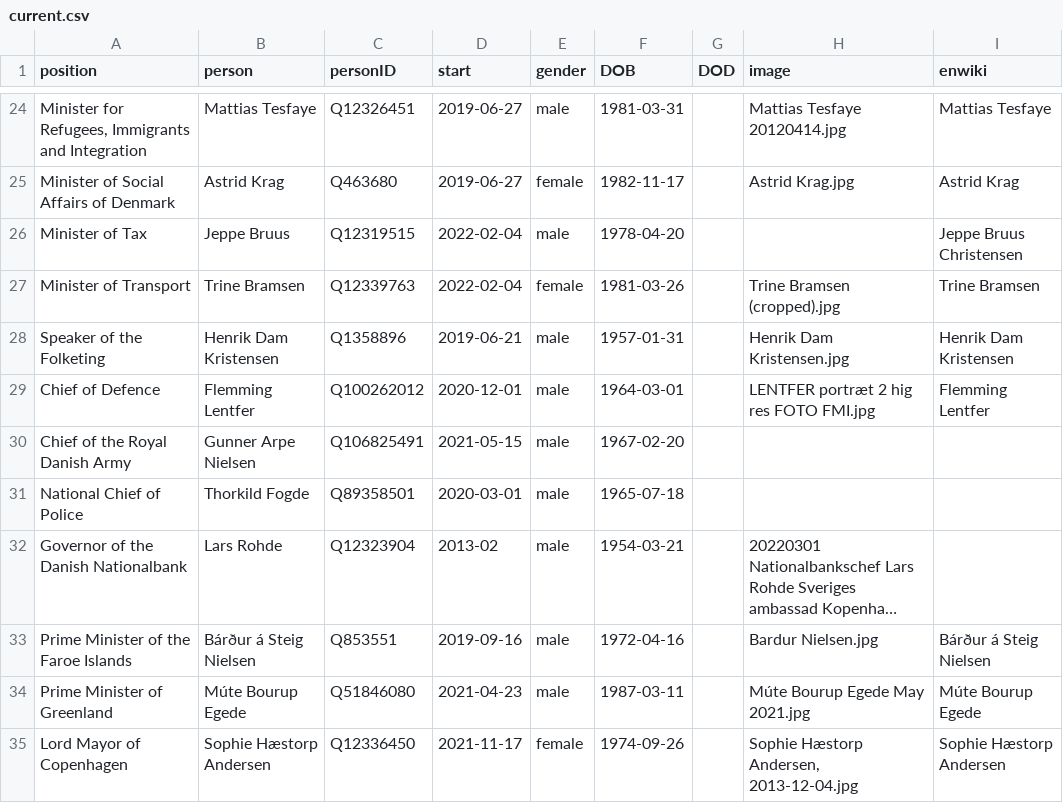
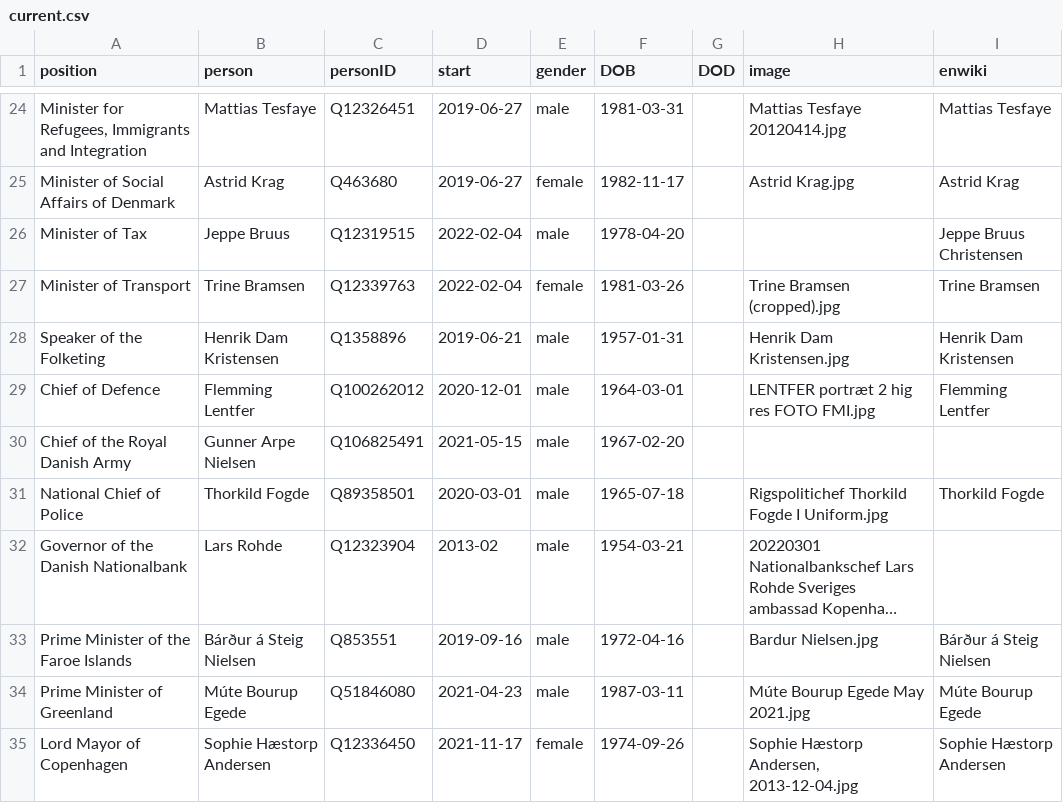
Before and after one commit to every-politician-scrapers/denmark-cabinet, a CSV file: html/current.csv, drawn as a sheet; only a part is shown, gaps mark what is left out; long unchanged cells end in …; the diff names each change by its address in the sheet, - before the commit and + after, or states it on an @@ line.

```diff
--- a/html/current.csv
+++ b/html/current.csv
-H31 (image): (empty)
+H31 (image): Rigspolitichef Thorkild Fogde I Uniform.jpg
-I31 (enwiki): (empty)
+I31 (enwiki): Thorkild Fogde
```
Also changed, not shown: html/holders21.csv.
